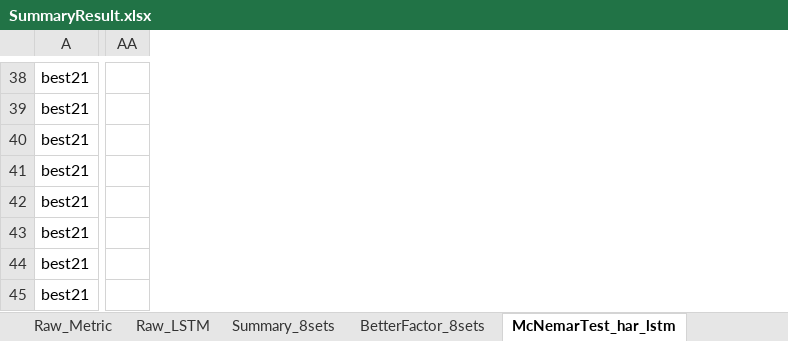
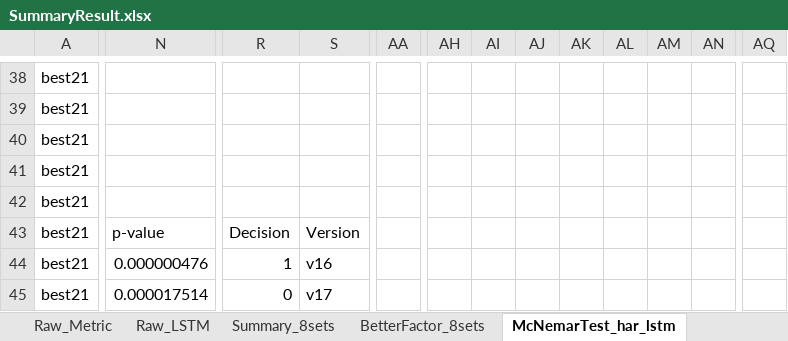
Before and after one commit to AchillesProject/EvolvedNeuron_for_HAR, an Excel workbook: pythons/new_neurons/run_8sets/SummaryResult.xlsx, sheet McNemarTest_har_lstm, drawn as a sheet; only a part is shown, gaps mark what is left out; values as stored, in another font and other column widths than the file's, no borders; conditional formats not drawn; removed rows and columns are numbered as before the commit, all else as after; the diff covers the shown part only; the diff names each change by its address in the sheet, - before the commit and + after, or states it on an @@ line.

Commit message:
Running 3W dataset with GRU and LSTM

```diff
--- a/pythons/new_neurons/run_8sets/SummaryResult.xlsx (sheet McNemarTest_har_lstm)
+++ b/pythons/new_neurons/run_8sets/SummaryResult.xlsx (sheet McNemarTest_har_lstm)
+column N, rows 43-45: p-value | 0.000000476 | 0.000017514
+column R, rows 43-45: Decision | 1 | 0
+column S, rows 43-45: Version | v16 | v17
-column AA, empty
+column AA, empty
+column AH, empty
+column AI, empty
+column AJ, empty
+column AK, empty
+column AL, empty
+column AM, empty
+column AN, empty
+column AQ, empty
```
Also changed, not shown: 7 added columns, 3 removed columns and 181 edited cells elsewhere in this sheet, sheet BetterFactor_8sets, sheet McNemarTest_har_v00, 18 other files.
